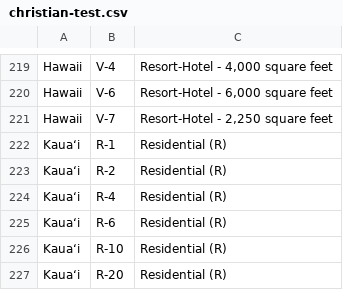
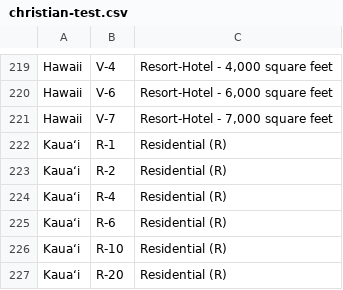
Before and after one commit to kmal808/hi-data, a CSV file: christian-test.csv, drawn as a sheet; only a part is shown, gaps mark what is left out.

Commit message:
Data update for 2023-04-27T00:00:00.000-10:00

```diff
--- a/christian-test.csv
+++ b/christian-test.csv
@@ -221,3 +221,3 @@ Hawaii,V-4,"Resort-Hotel - 4,000 square feet"
 Hawaii,V-6,"Resort-Hotel - 6,000 square feet"
-Hawaii,V-7,"Resort-Hotel - 2,250 square feet"
+Hawaii,V-7,"Resort-Hotel - 7,000 square feet"
 Kauaʻi,R-1,Residential (R)
```
